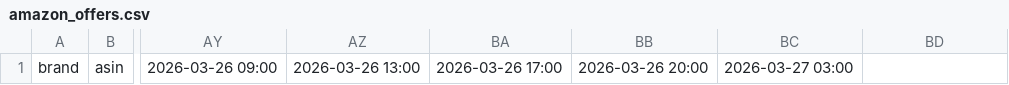
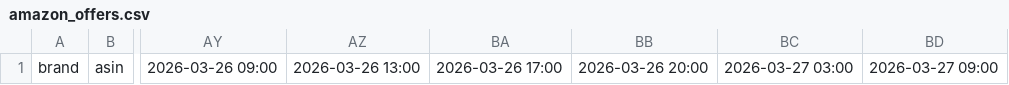
Before and after one commit to Ali-geomarket/datanomics-amazon-tracker-V2, a CSV file: datanomics/outputs/amazon_offers.csv, drawn as a sheet; only a part is shown, gaps mark what is left out; the diff names each change by its address in the sheet, - before the commit and + after, or states it on an @@ line.

```diff
--- a/datanomics/outputs/amazon_offers.csv
+++ b/datanomics/outputs/amazon_offers.csv
-BD1: (empty)
+BD1: 2026-03-27 09:00
```
Also changed, not shown: 14 other files.
